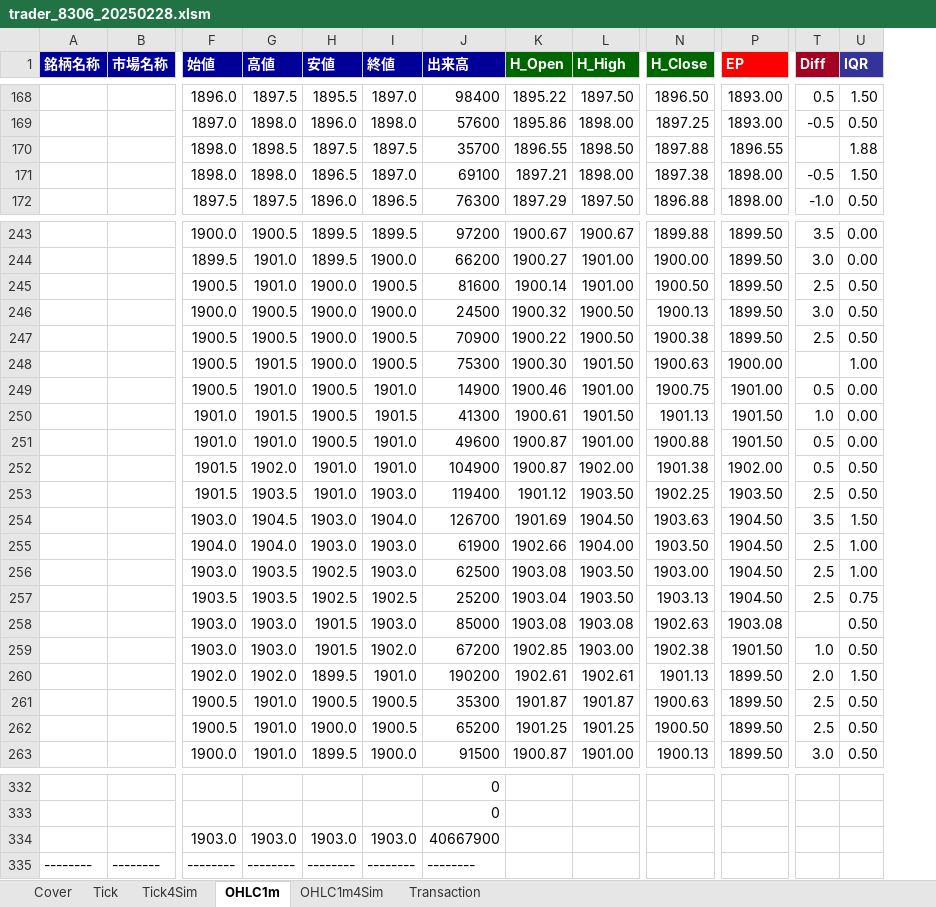
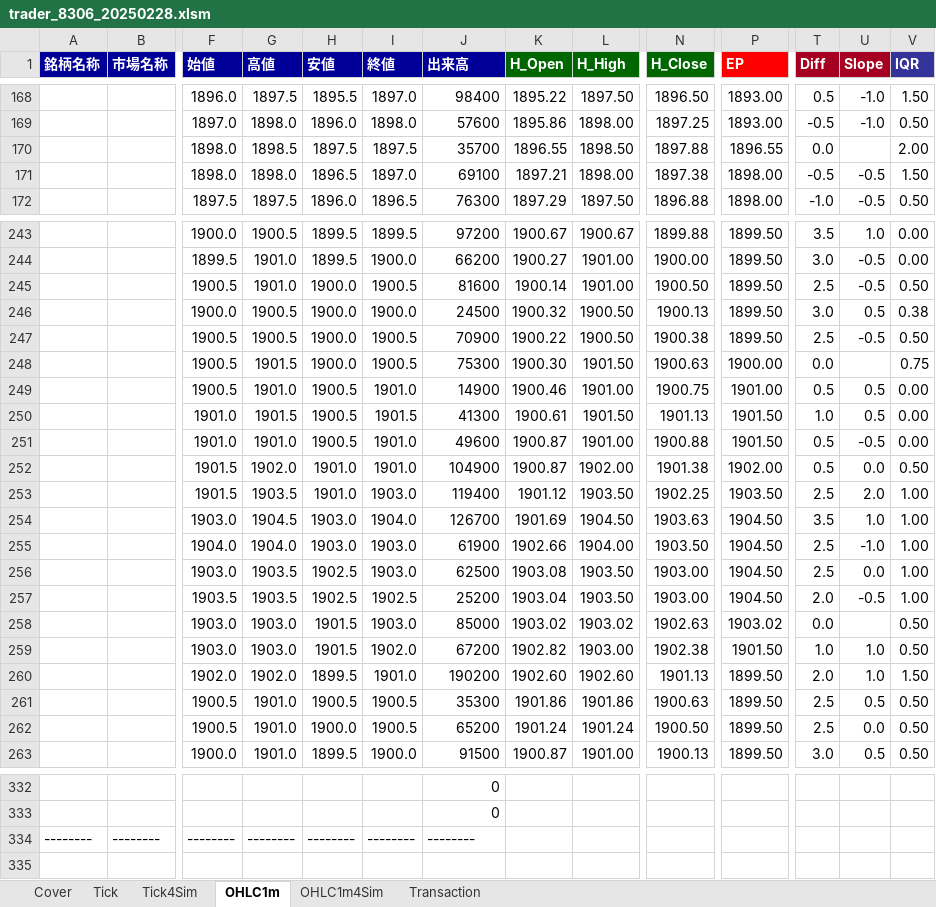
Before and after one commit to bitwalk123/day_trade_simulator, an Excel workbook: excel/trader_8306_20250228.xlsm, sheet OHLC1m, drawn as a sheet; only a part is shown, gaps mark what is left out; values as stored, in another font and other column widths than the file's, no borders; removed rows and columns are numbered as before the commit, all else as after; rows hold the shown columns only; the diff covers the shown part only; the diff names each change by its address in the sheet, - before the commit and + after, or states it on an @@ line.

```diff
--- a/excel/trader_8306_20250228.xlsm (sheet OHLC1m)
+++ b/excel/trader_8306_20250228.xlsm (sheet OHLC1m)
+column U (Slope), rows 168-172: -1.0 | -1.0 |  | -0.5 | -0.5; rows 243-263: 1.0 | -0.5 | -0.5 | 0.5 | -0.5 |  | 0.5 | 0.5 | -0.5 | 0.0 | 2.0 | 1.0 | -1.0 | 0.0 | -0.5 |  | 1.0 | 1.0 | 0.5 | 0.0 | 0.5
-T170 (Diff): (empty)
+T170 (Diff): 0.0
-V170 (IQR): 1.88
+V170 (IQR): 2.00
-V246 (IQR): 0.50
+V246 (IQR): 0.38
-T248 (Diff): (empty)
+T248 (Diff): 0.0
-V248 (IQR): 1.00
+V248 (IQR): 0.75
-V253 (IQR): 0.50
+V253 (IQR): 1.00
-V254 (IQR): 1.50
+V254 (IQR): 1.00
-N257 (H_Close): 1903.13
+N257 (H_Close): 1903.00
-T257 (Diff): 2.5
+T257 (Diff): 2.0
-V257 (IQR): 0.75
+V257 (IQR): 1.00
-K258 (H_Open): 1903.08
+K258 (H_Open): 1903.02
-L258 (H_High): 1903.08
+L258 (H_High): 1903.02
-P258 (EP): 1903.08
+P258 (EP): 1903.02
-T258 (Diff): (empty)
+T258 (Diff): 0.0
-K259 (H_Open): 1902.85
+K259 (H_Open): 1902.82
-K260 (H_Open): 1902.61
+K260 (H_Open): 1902.60
-L260 (H_High): 1902.61
+L260 (H_High): 1902.60
-K261 (H_Open): 1901.87
+K261 (H_Open): 1901.86
-L261 (H_High): 1901.87
+L261 (H_High): 1901.86
-K262 (H_Open): 1901.25
+K262 (H_Open): 1901.24
-L262 (H_High): 1901.25
+L262 (H_High): 1901.24
-row 334:  |  | 1903.0 | 1903.0 | 1903.0 | 1903.0 | 40667900
```
Also changed, not shown: 94 edited cells elsewhere in this sheet, sheet Tick4Sim, sheet OHLC1m4Sim, sheet Transaction, sheet Cover, formulas that keep their value, 7 other files.
